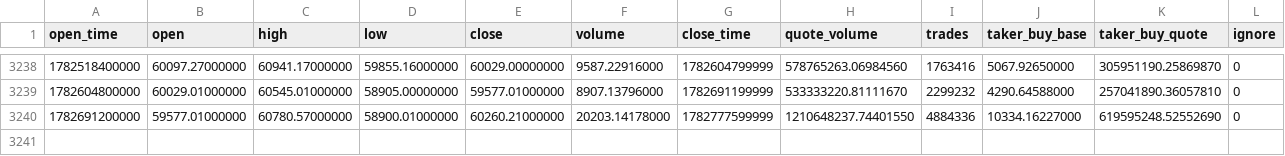
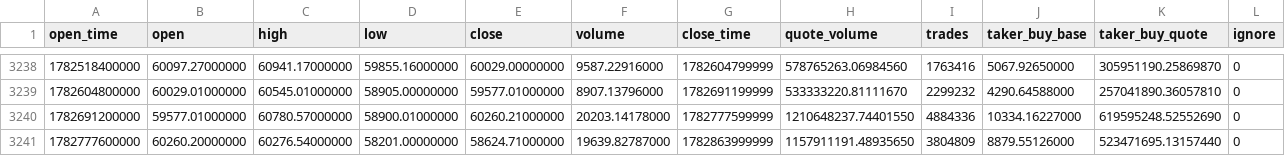
Before and after one commit to fhdns6020/funds, a CSV file: data/BTCUSDT_1d.csv, drawn as a sheet; only a part is shown, gaps mark what is left out.

```diff
--- a/data/BTCUSDT_1d.csv
+++ b/data/BTCUSDT_1d.csv
@@ -3240 +3240,2 @@ open_time,open,high,low,close,volume,close_time,quote_volume,trades,taker_buy_ba
 1782691200000,59577.01000000,60780.57000000,58900.01000000,60260.21000000,20203.14178000,1782777599999,1210648237.74401550,4884336,10334.16227000,619595248.52552690,0
+1782777600000,60260.20000000,60276.54000000,58201.00000000,58624.71000000,19639.82787000,1782863999999,1157911191.48935650,3804809,8879.55126000,523471695.13157440,0
```
Also changed, not shown: data/ETHUSDT_1d.csv.
